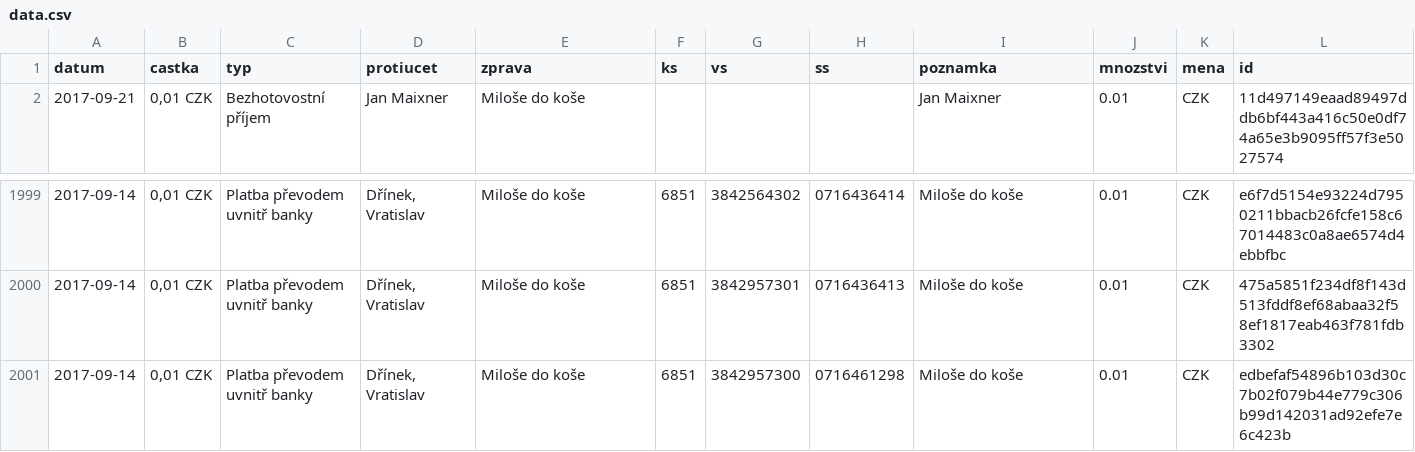
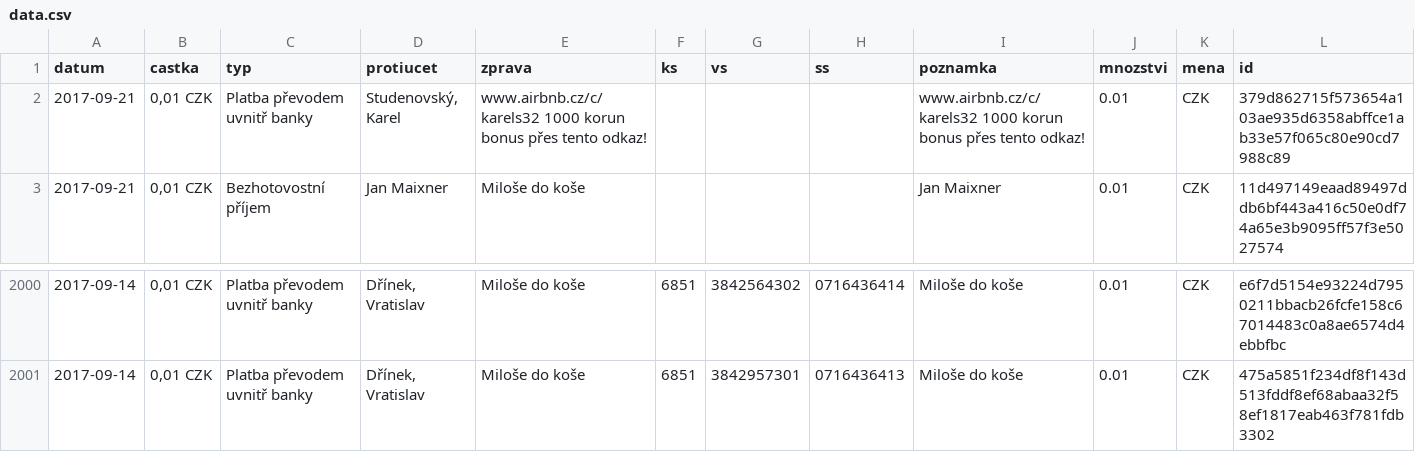
Before and after one commit to korczis/zeman-ucet, a CSV file: data/data.csv, drawn as a sheet; only a part is shown, gaps mark what is left out; removed rows and columns are numbered as before the commit, all else as after; the diff names each change by its address in the sheet, - before the commit and + after, or states it on an @@ line.

```diff
--- a/data/data.csv
+++ b/data/data.csv
+row 2: 2017-09-21 | 0,01 CZK | Platba převodem uvnitř banky | Studenovský, Karel | www.airbnb.cz/c/karels32 1000 korun bonus přes tento odkaz! |  |  |  | www.airbnb.cz/c/karels32 1000 korun bonus přes tento odkaz! | 0.01 | CZK | 379d862715f573654a103ae935d6358abffce1ab33e57f065c80e90cd7988c89
-row 2001: 2017-09-14 | 0,01 CZK | Platba převodem uvnitř banky | Dřínek, Vratislav | Miloše do koše | 6851 | 3842957300 | 0716461298 | Miloše do koše | 0.01 | CZK | edbefaf54896b103d30c7b02f079b44e779c306b99d142031ad92efe7e6c423b
```
Also changed, not shown: 1 other file.
